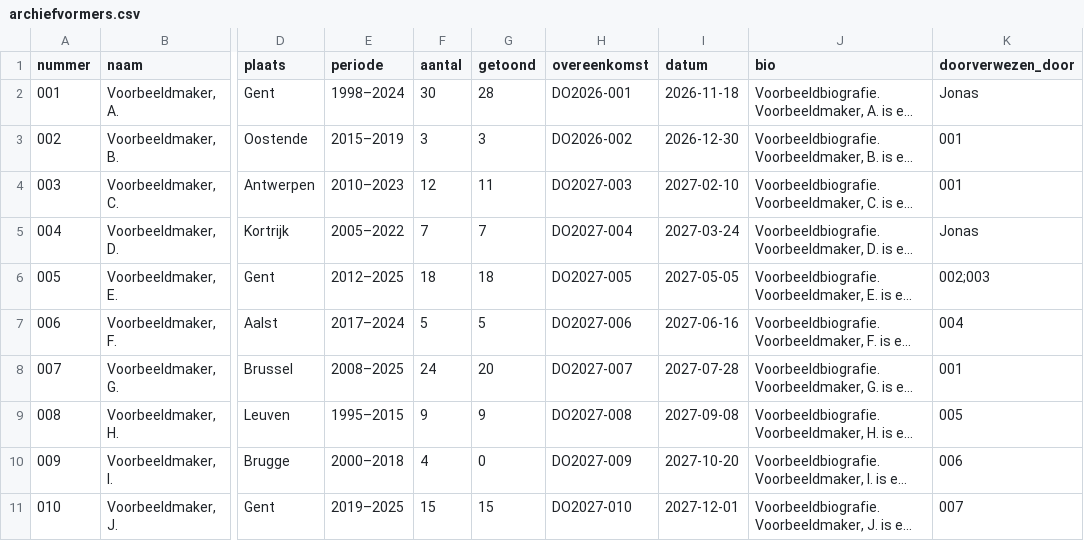
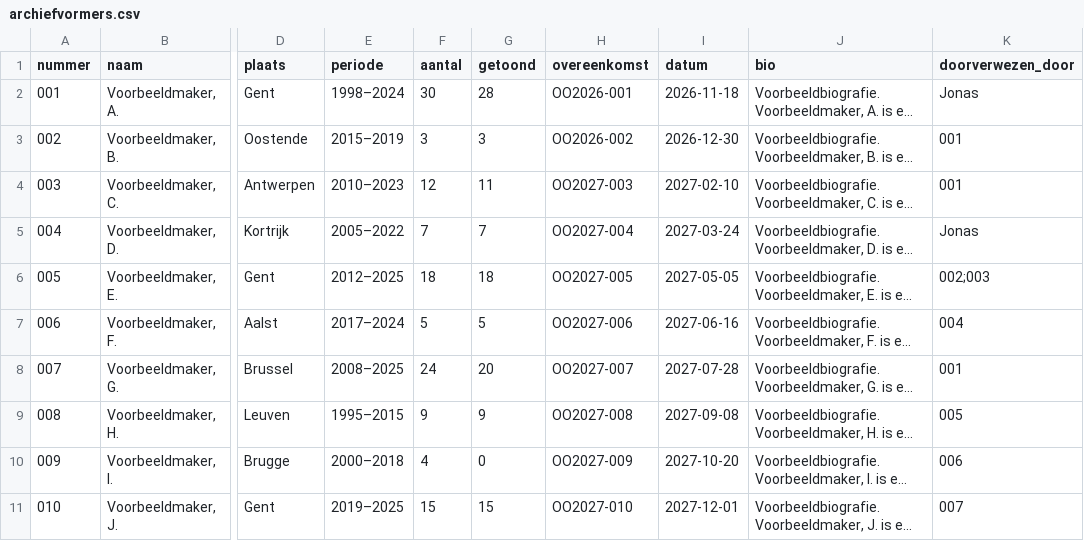
Before and after one commit to peapickers/peapickersarchief, a CSV file: _data/archiefvormers.csv, drawn as a sheet; only a part is shown, gaps mark what is left out; long unchanged cells end in …; the diff names each change by its address in the sheet, - before the commit and + after, or states it on an @@ line.

```diff
--- a/_data/archiefvormers.csv
+++ b/_data/archiefvormers.csv
-H2 (overeenkomst): DO2026-001
+H2 (overeenkomst): OO2026-001
-H3 (overeenkomst): DO2026-002
+H3 (overeenkomst): OO2026-002
-H4 (overeenkomst): DO2027-003
+H4 (overeenkomst): OO2027-003
-H5 (overeenkomst): DO2027-004
+H5 (overeenkomst): OO2027-004
-H6 (overeenkomst): DO2027-005
+H6 (overeenkomst): OO2027-005
-H7 (overeenkomst): DO2027-006
+H7 (overeenkomst): OO2027-006
-H8 (overeenkomst): DO2027-007
+H8 (overeenkomst): OO2027-007
-H9 (overeenkomst): DO2027-008
+H9 (overeenkomst): OO2027-008
-H10 (overeenkomst): DO2027-009
+H10 (overeenkomst): OO2027-009
-H11 (overeenkomst): DO2027-010
+H11 (overeenkomst): OO2027-010
```
Also changed, not shown: _data/ledger.csv, _data/peapickers-archief.csv, 5 other files.
